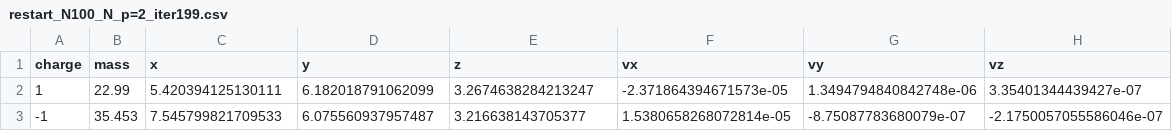
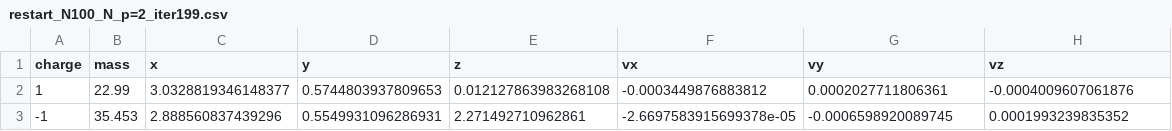
Before and after one commit to JayashreeNarayan/MPJ, a CSV file: examples/restart_files/density_1.379/restart_N100_N_p=2_iter199.csv, drawn as a sheet.

```diff
--- a/examples/restart_files/density_1.379/restart_N100_N_p=2_iter199.csv
+++ b/examples/restart_files/density_1.379/restart_N100_N_p=2_iter199.csv
@@ -1,3 +1,3 @@
 charge,mass,x,y,z,vx,vy,vz
-1,22.99,5.420394125130111,6.182018791062099,3.2674638284213247,-2.371864394671573e-05,1.3494794840842748e-06,3.35401344439427e-07
--1,35.453,7.545799821709533,6.075560937957487,3.216638143705377,1.5380658268072814e-05,-8.75087783680079e-07,-2.1750057055586046e-07
+1,22.99,3.0328819346148377,0.5744803937809653,0.012127863983268108,-0.0003449876883812,0.0002027711806361,-0.0004009607061876
+-1,35.453,2.888560837439296,0.5549931096286931,2.271492710962861,-2.6697583915699378e-05,-0.0006598920089745,0.0001993239835352
```
Also changed, not shown: 2 other files.
